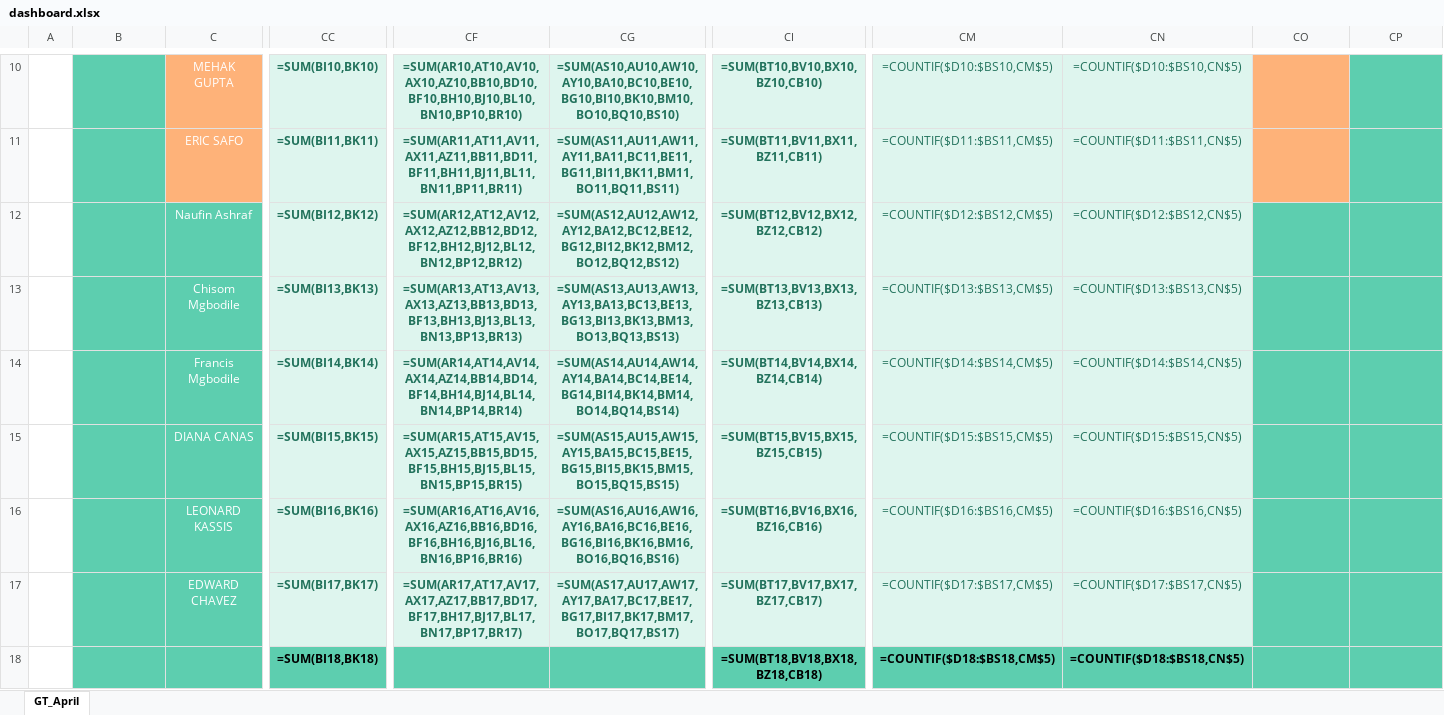
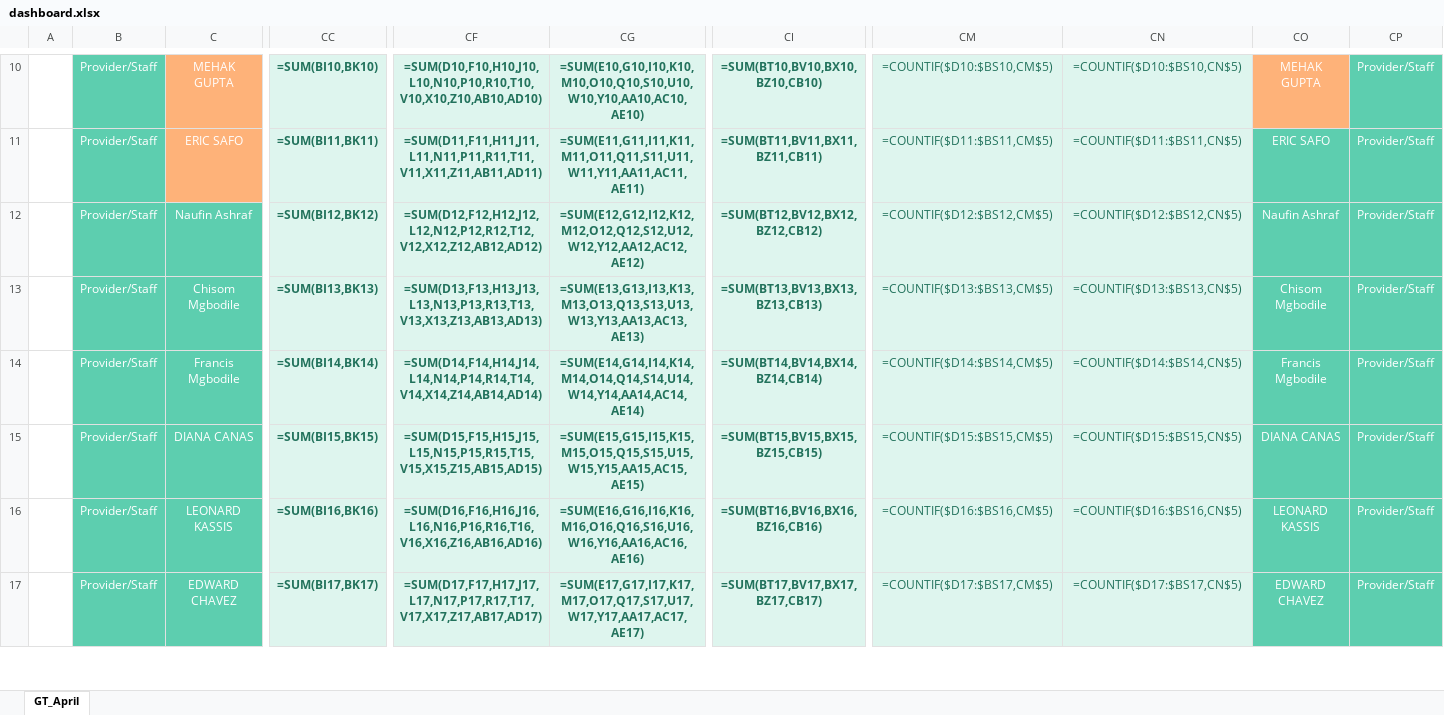
Before and after one commit to waseem-avi/excel_automation, an Excel workbook: Generated files/dashboard.xlsx, sheet GT_April, drawn as a sheet; only a part is shown, gaps mark what is left out; values as stored, in another font and other column widths than the file's, no borders; formulas without a stored value are shown as written; conditional formats not drawn; removed rows and columns are numbered as before the commit, all else as after; rows hold the shown columns only; the diff covers the shown part only; the diff names each change by its address in the sheet, - before the commit and + after, or states it on an @@ line.

Commit message:
Static Dashboard Updated

```diff
--- a/Generated files/dashboard.xlsx (sheet GT_April)
+++ b/Generated files/dashboard.xlsx (sheet GT_April)
-B10:B17: (empty)
+B10:B17: Provider/Staff
-CF10: =SUM(AR10,AT10,AV10,AX10,AZ10,BB10,BD10,BF10,BH10,BJ10,BL10,BN10,BP10,BR10)
+CF10: =SUM(D10,F10,H10,J10,L10,N10,P10,R10,T10,V10,X10,Z10,AB10,AD10)
-CG10: =SUM(AS10,AU10,AW10,AY10,BA10,BC10,BE10,BG10,BI10,BK10,BM10,BO10,BQ10,BS10)
+CG10: =SUM(E10,G10,I10,K10,M10,O10,Q10,S10,U10,W10,Y10,AA10,AC10,AE10)
-CO10: (empty)
+CO10: MEHAK GUPTA
-CP10:CP17: (empty)
+CP10:CP17: Provider/Staff
-CF11: =SUM(AR11,AT11,AV11,AX11,AZ11,BB11,BD11,BF11,BH11,BJ11,BL11,BN11,BP11,BR11)
+CF11: =SUM(D11,F11,H11,J11,L11,N11,P11,R11,T11,V11,X11,Z11,AB11,AD11)
-CG11: =SUM(AS11,AU11,AW11,AY11,BA11,BC11,BE11,BG11,BI11,BK11,BM11,BO11,BQ11,BS11)
+CG11: =SUM(E11,G11,I11,K11,M11,O11,Q11,S11,U11,W11,Y11,AA11,AC11,AE11)
-CO11: (empty)
+CO11: ERIC SAFO
-CO11 fill: #FEB279
+CO11 fill: #5DCEAF
-CF12: =SUM(AR12,AT12,AV12,AX12,AZ12,BB12,BD12,BF12,BH12,BJ12,BL12,BN12,BP12,BR12)
+CF12: =SUM(D12,F12,H12,J12,L12,N12,P12,R12,T12,V12,X12,Z12,AB12,AD12)
-CG12: =SUM(AS12,AU12,AW12,AY12,BA12,BC12,BE12,BG12,BI12,BK12,BM12,BO12,BQ12,BS12)
+CG12: =SUM(E12,G12,I12,K12,M12,O12,Q12,S12,U12,W12,Y12,AA12,AC12,AE12)
-CO12: (empty)
+CO12: Naufin Ashraf
-CF13: =SUM(AR13,AT13,AV13,AX13,AZ13,BB13,BD13,BF13,BH13,BJ13,BL13,BN13,BP13,BR13)
+CF13: =SUM(D13,F13,H13,J13,L13,N13,P13,R13,T13,V13,X13,Z13,AB13,AD13)
-CG13: =SUM(AS13,AU13,AW13,AY13,BA13,BC13,BE13,BG13,BI13,BK13,BM13,BO13,BQ13,BS13)
+CG13: =SUM(E13,G13,I13,K13,M13,O13,Q13,S13,U13,W13,Y13,AA13,AC13,AE13)
-CO13: (empty)
+CO13: Chisom Mgbodile
-CF14: =SUM(AR14,AT14,AV14,AX14,AZ14,BB14,BD14,BF14,BH14,BJ14,BL14,BN14,BP14,BR14)
+CF14: =SUM(D14,F14,H14,J14,L14,N14,P14,R14,T14,V14,X14,Z14,AB14,AD14)
-CG14: =SUM(AS14,AU14,AW14,AY14,BA14,BC14,BE14,BG14,BI14,BK14,BM14,BO14,BQ14,BS14)
+CG14: =SUM(E14,G14,I14,K14,M14,O14,Q14,S14,U14,W14,Y14,AA14,AC14,AE14)
-CO14: (empty)
+CO14: Francis Mgbodile
-CF15: =SUM(AR15,AT15,AV15,AX15,AZ15,BB15,BD15,BF15,BH15,BJ15,BL15,BN15,BP15,BR15)
+CF15: =SUM(D15,F15,H15,J15,L15,N15,P15,R15,T15,V15,X15,Z15,AB15,AD15)
-CG15: =SUM(AS15,AU15,AW15,AY15,BA15,BC15,BE15,BG15,BI15,BK15,BM15,BO15,BQ15,BS15)
+CG15: =SUM(E15,G15,I15,K15,M15,O15,Q15,S15,U15,W15,Y15,AA15,AC15,AE15)
-CO15: (empty)
+CO15: DIANA CANAS
-CF16: =SUM(AR16,AT16,AV16,AX16,AZ16,BB16,BD16,BF16,BH16,BJ16,BL16,BN16,BP16,BR16)
+CF16: =SUM(D16,F16,H16,J16,L16,N16,P16,R16,T16,V16,X16,Z16,AB16,AD16)
-CG16: =SUM(AS16,AU16,AW16,AY16,BA16,BC16,BE16,BG16,BI16,BK16,BM16,BO16,BQ16,BS16)
+CG16: =SUM(E16,G16,I16,K16,M16,O16,Q16,S16,U16,W16,Y16,AA16,AC16,AE16)
-CO16: (empty)
+CO16: LEONARD KASSIS
-CF17: =SUM(AR17,AT17,AV17,AX17,AZ17,BB17,BD17,BF17,BH17,BJ17,BL17,BN17,BP17,BR17)
+CF17: =SUM(D17,F17,H17,J17,L17,N17,P17,R17,T17,V17,X17,Z17,AB17,AD17)
-CG17: =SUM(AS17,AU17,AW17,AY17,BA17,BC17,BE17,BG17,BI17,BK17,BM17,BO17,BQ17,BS17)
+CG17: =SUM(E17,G17,I17,K17,M17,O17,Q17,S17,U17,W17,Y17,AA17,AC17,AE17)
-CO17: (empty)
+CO17: EDWARD CHAVEZ
-row 18:  |  |  | =SUM(BI18,BK18) |  |  | =SUM(BT18,BV18,BX18,BZ18,CB18) | =COUNTIF($D18:$BS18,CM$5) | =COUNTIF($D18:$BS18,CN$5)
```
Also changed, not shown: 11 added rows, 230 edited cells, cell formats and merged cells elsewhere in this sheet, format file/format.xlsx, 2 other files.
